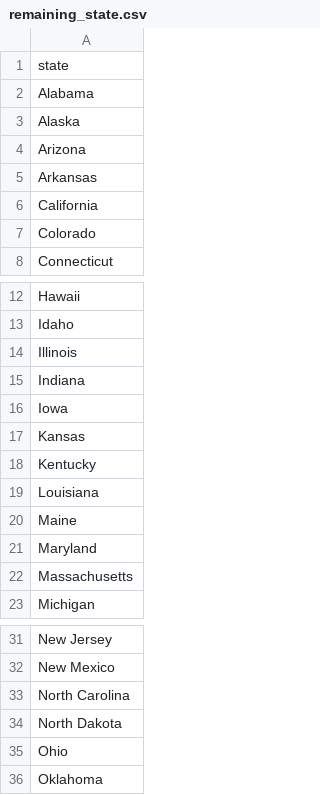
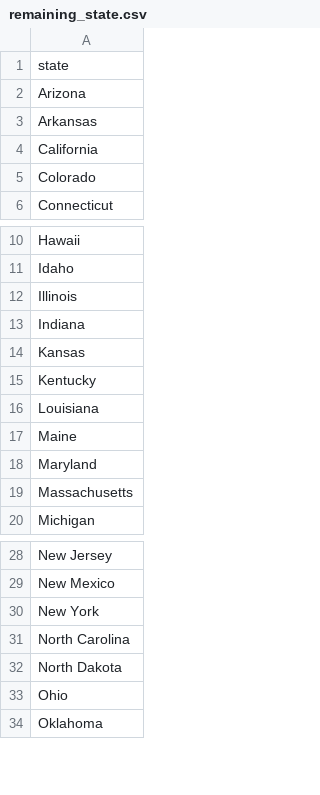
Before and after one commit to sumitsheoran4264-design/100-Days-of-Python, a CSV file: Day-25/us_state_guessing/remaining_state.csv, drawn as a sheet; only a part is shown, gaps mark what is left out.

Commit message:
U.S State Game, Weather and Squirrel Project

```diff
--- a/Day-25/us_state_guessing/remaining_state.csv
+++ b/Day-25/us_state_guessing/remaining_state.csv
@@ -1,4 +1,2 @@
 state
-Alabama
-Alaska
 Arizona
@@ -15,3 +13,2 @@ Illinois
 Indiana
-Iowa
 Kansas
@@ -32,2 +29,3 @@ New Jersey
 New Mexico
+New York
 North Carolina
```
Also changed, not shown: 2 other files.
